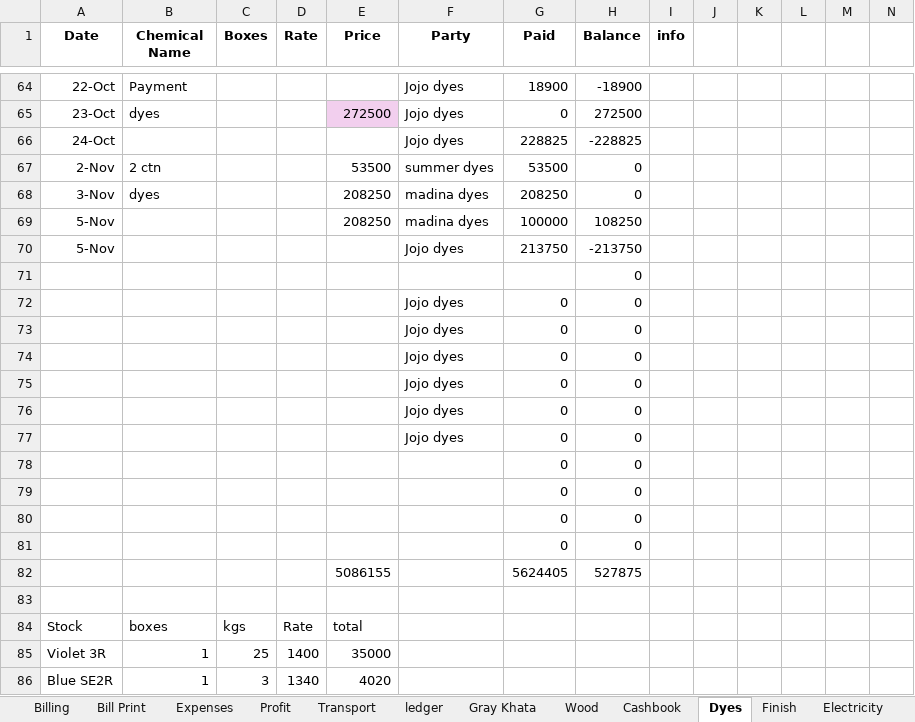
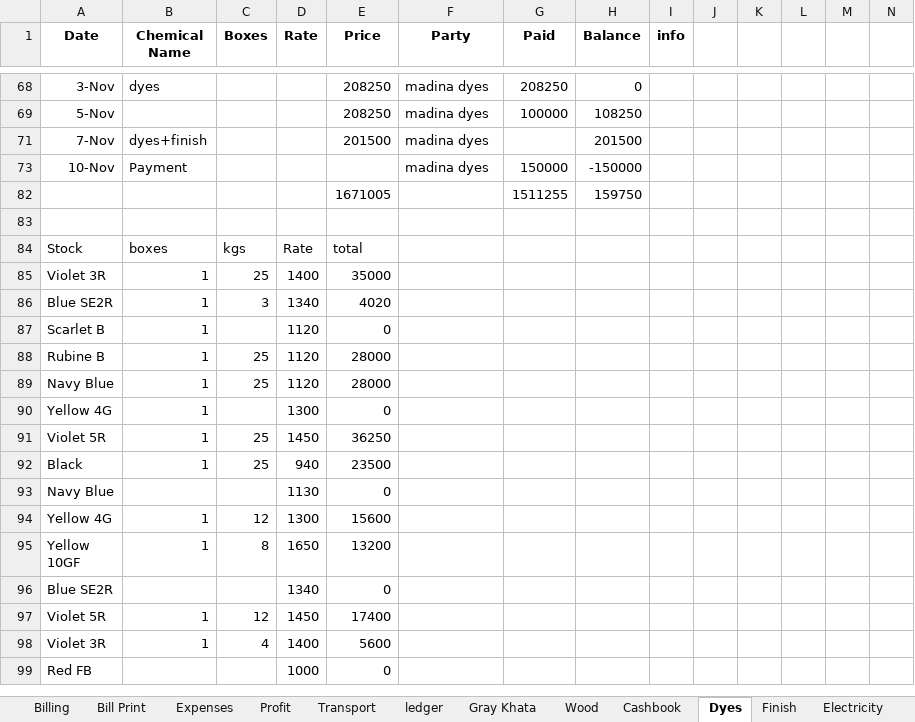
Before and after one commit to omerrazzaq4/Alhamd_April, an Excel workbook: Factory_Khata_April.xlsx, sheet Dyes, drawn as a sheet; only a part is shown, gaps mark what is left out; the shorter side is filled out with more unchanged rows; values as stored, in another font and other column widths than the file's, no borders; table styles not drawn; removed rows and columns are numbered as before the commit, all else as after; rows hold the shown columns only; the diff covers the shown part only; the diff names each change by its address in the sheet, - before the commit and + after, or states it on an @@ line.

```diff
--- a/Factory_Khata_April.xlsx (sheet Dyes)
+++ b/Factory_Khata_April.xlsx (sheet Dyes)
@@ row 64 hidden: 22-Oct | Payment |  |  |  | Jojo dyes | 18900 | -18900 @@
@@ row 65 hidden: 23-Oct | dyes |  |  | 272500 | Jojo dyes | 0 | 272500 @@
@@ row 66 hidden: 24-Oct |  |  |  |  | Jojo dyes | 228825 | -228825 @@
@@ row 67 hidden: 2-Nov | 2 ctn |  |  | 53500 | summer dyes | 53500 | 0 @@
@@ row 70 hidden: 5-Nov |  |  |  |  | Jojo dyes | 213750 | -213750 @@
-row 71:  |  |  |  |  |  |  | 0
@@ row 72 hidden:  |  |  |  |  | Jojo dyes | 0 | 0 @@
@@ row 73 hidden:  |  |  |  |  | Jojo dyes | 0 | 0 @@
@@ row 74 hidden:  |  |  |  |  | Jojo dyes | 0 | 0 @@
@@ row 75 hidden:  |  |  |  |  | Jojo dyes | 0 | 0 @@
@@ row 76 hidden:  |  |  |  |  | Jojo dyes | 0 | 0 @@
@@ row 77 hidden:  |  |  |  |  | Jojo dyes | 0 | 0 @@
@@ row 78 hidden:  |  |  |  |  |  | 0 | 0 @@
@@ row 79 hidden:  |  |  |  |  |  | 0 | 0 @@
@@ row 80 hidden:  |  |  |  |  |  | 0 | 0 @@
@@ row 81 hidden:  |  |  |  |  |  | 0 | 0 @@
-row 82:  |  |  |  | 5086155 |  | 5624405 | 527875
+row 71: 7-Nov | dyes+finish |  |  | 201500 | madina dyes |  | 201500
+row 73: 10-Nov | Payment |  |  |  | madina dyes | 150000 | -150000
+row 82:  |  |  |  | 1671005 |  | 1511255 | 159750
```
Also changed, not shown: 48 hidden or unhidden rows elsewhere in this sheet, sheet Cashbook, sheet Finish, sheet Billing, sheet Wood, sheet Expenses, sheet ledger, 5 more sheets, hidden cells, charts or pictures.
